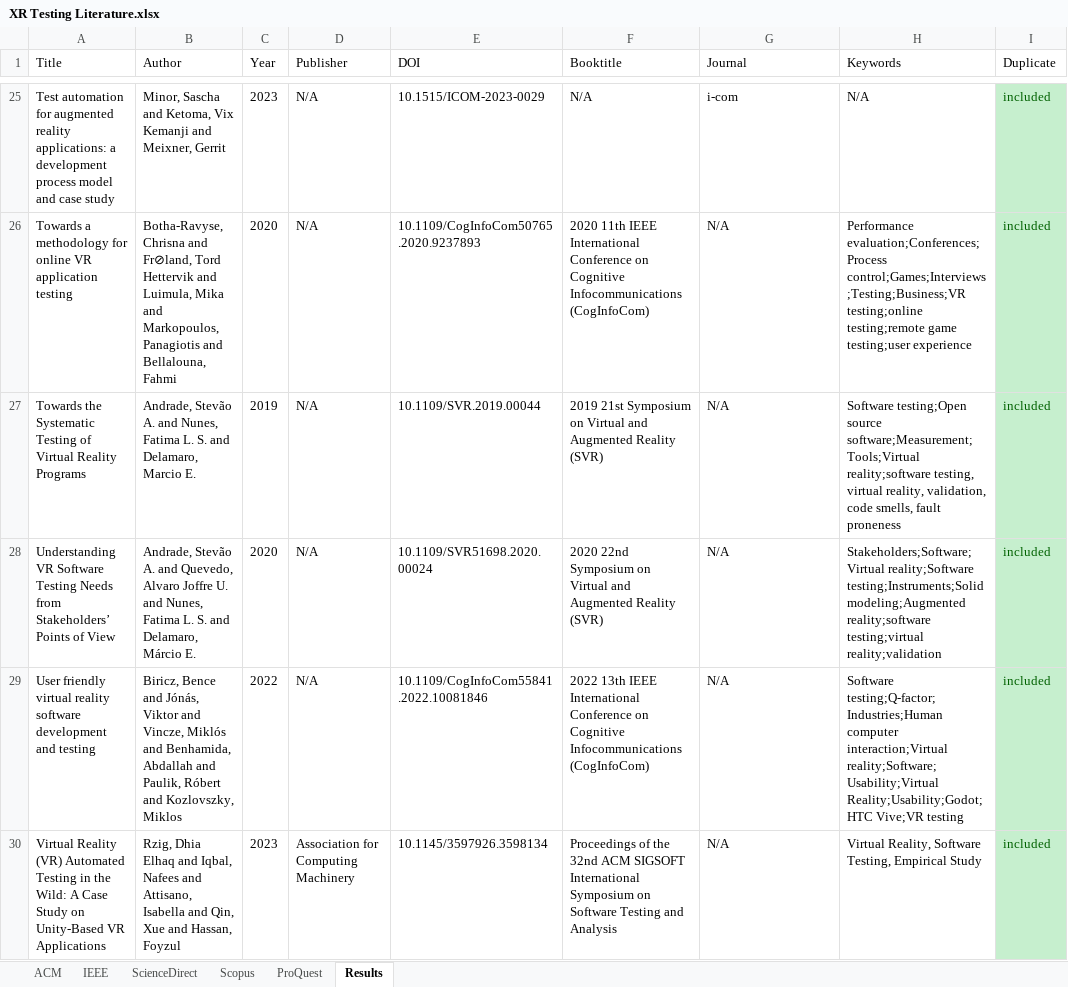
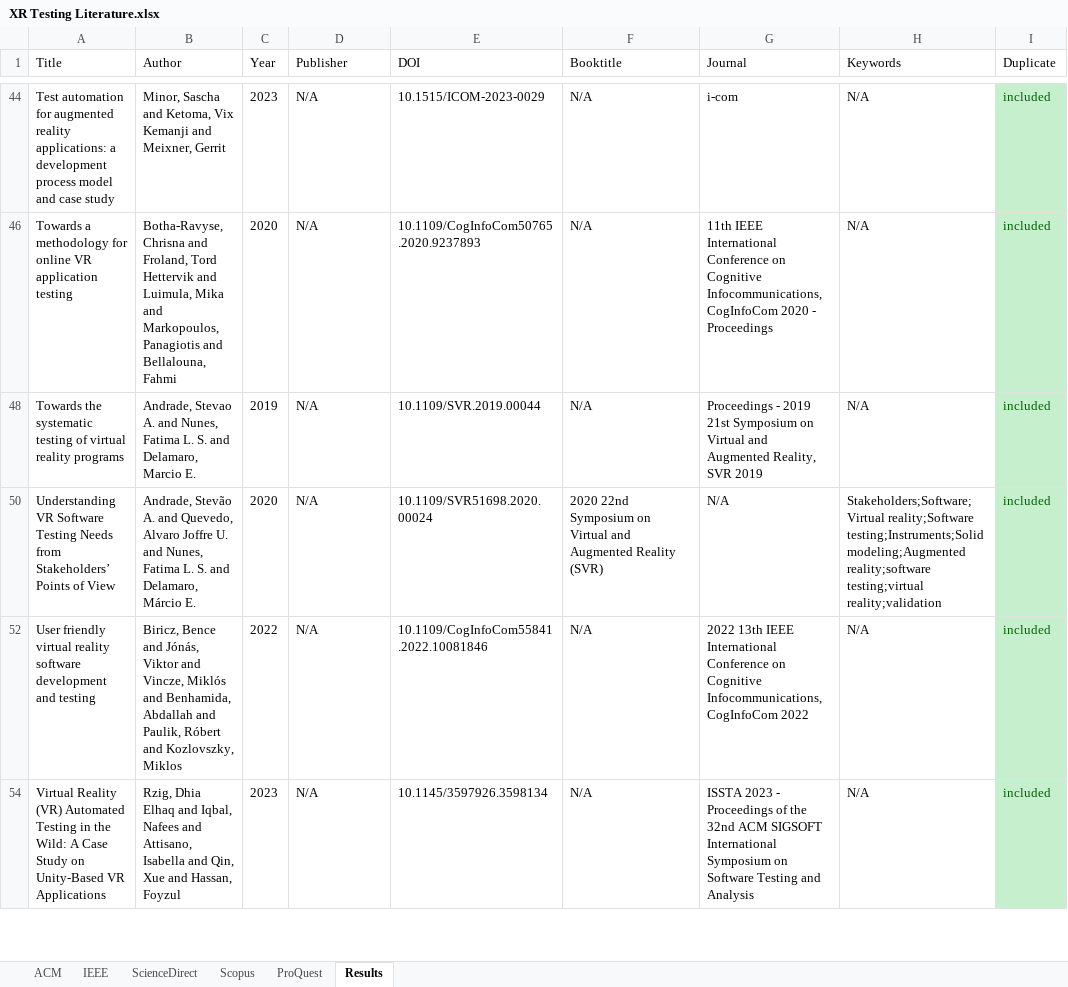
Before and after one commit to ruizhengu/XR-testing-study, an Excel workbook: iter-1/XR Testing Literature.xlsx, sheet Results, drawn as a sheet; only a part is shown, gaps mark what is left out; values as stored, in another font and other column widths than the file's, no borders; conditional formats not drawn; addresses are those after the commit; the diff covers the shown part only; the diff names each change by its address in the sheet, - before the commit and + after, or states it on an @@ line.

Commit message:
iter 1 - ALL - new search string results

```diff
--- a/iter-1/XR Testing Literature.xlsx (sheet Results)
+++ b/iter-1/XR Testing Literature.xlsx (sheet Results)
-B46 (Author): …Chrisna and Fr⊘land, Tord Hettervik…
+B46 (Author): …Chrisna and Froland, Tord Hettervik…
-F46 (Booktitle): 2020 11th IEEE International Conference on Cognitive Infocommunications (CogInfoCom)
+F46 (Booktitle): N/A
-G46 (Journal): N/A
+G46 (Journal): 11th IEEE International Conference on Cognitive Infocommunications, CogInfoCom 2020 - Proceedings
-H46 (Keywords): Performance evaluation;Conferences;Process control;Games;Interviews;Testing;Business;VR testing;online testing;remote game testing;user experience
+H46 (Keywords): N/A
-A48 (Title): Towards the Systematic Testing of Virtual Reality Programs
+A48 (Title): Towards the systematic testing of virtual reality programs
-B48 (Author): Andrade, Stevão A. and…
+B48 (Author): Andrade, Stevao A. and…
-F48 (Booktitle): 2019 21st Symposium on Virtual and Augmented Reality (SVR)
+F48 (Booktitle): N/A
-G48 (Journal): N/A
+G48 (Journal): Proceedings - 2019 21st Symposium on Virtual and Augmented Reality, SVR 2019
-H48 (Keywords): Software testing;Open source software;Measurement;Tools;Virtual reality;software testing, virtual reality, validation, code smells, fault proneness
+H48 (Keywords): N/A
-F52 (Booktitle): 2022 13th IEEE International Conference on Cognitive Infocommunications (CogInfoCom)
+F52 (Booktitle): N/A
-G52 (Journal): N/A
+G52 (Journal): 2022 13th IEEE International Conference on Cognitive Infocommunications, CogInfoCom 2022
-H52 (Keywords): Software testing;Q-factor;Industries;Human computer interaction;Virtual reality;Software;Usability;Virtual Reality;Usability;Godot;HTC Vive;VR testing
+H52 (Keywords): N/A
-D54 (Publisher): Association for Computing Machinery
+D54 (Publisher): N/A
-F54 (Booktitle): Proceedings of the 32nd ACM SIGSOFT International Symposium on Software Testing and Analysis
+F54 (Booktitle): N/A
-G54 (Journal): N/A
+G54 (Journal): ISSTA 2023 - Proceedings of the 32nd ACM SIGSOFT International Symposium on Software Testing and Analysis
-H54 (Keywords): Virtual Reality, Software Testing, Empirical Study
+H54 (Keywords): N/A
```
Also changed, not shown: 11 added rows, 5 removed rows and 57 edited cells elsewhere in this sheet, sheet Scopus, sheet ProQuest, sheet IEEE, sheet ACM, hidden cells, 14 other files.
